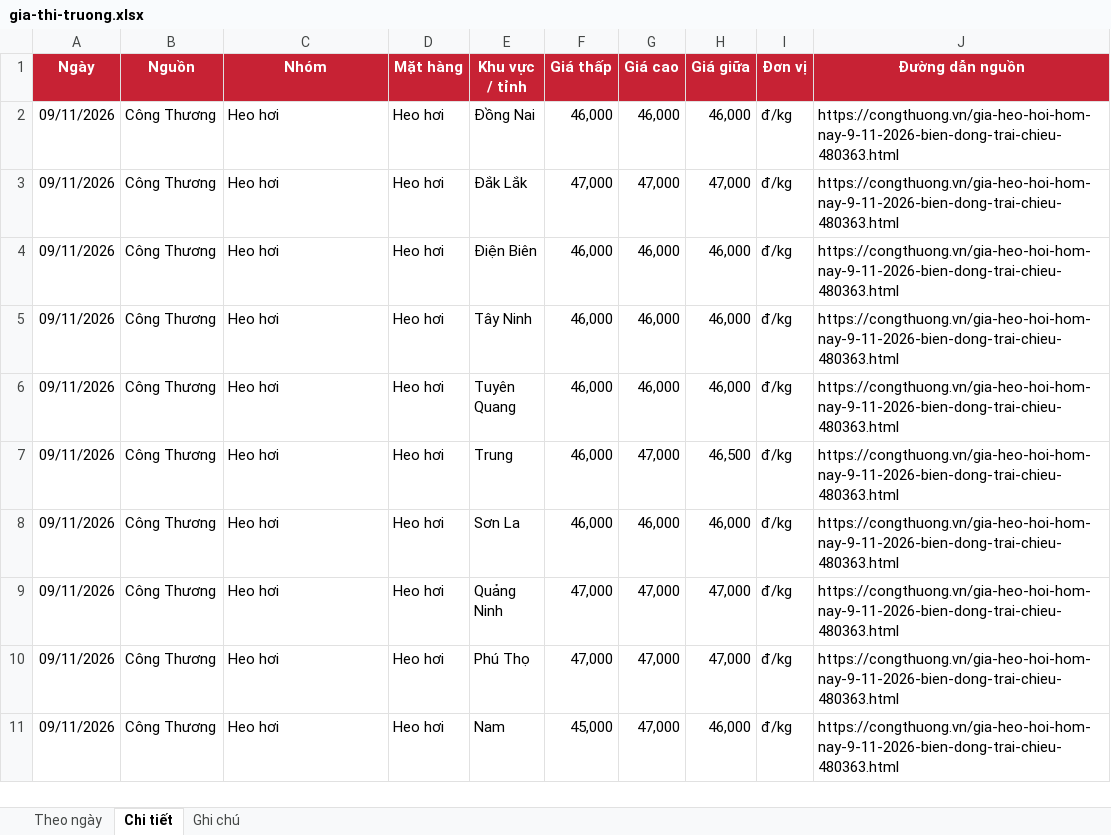
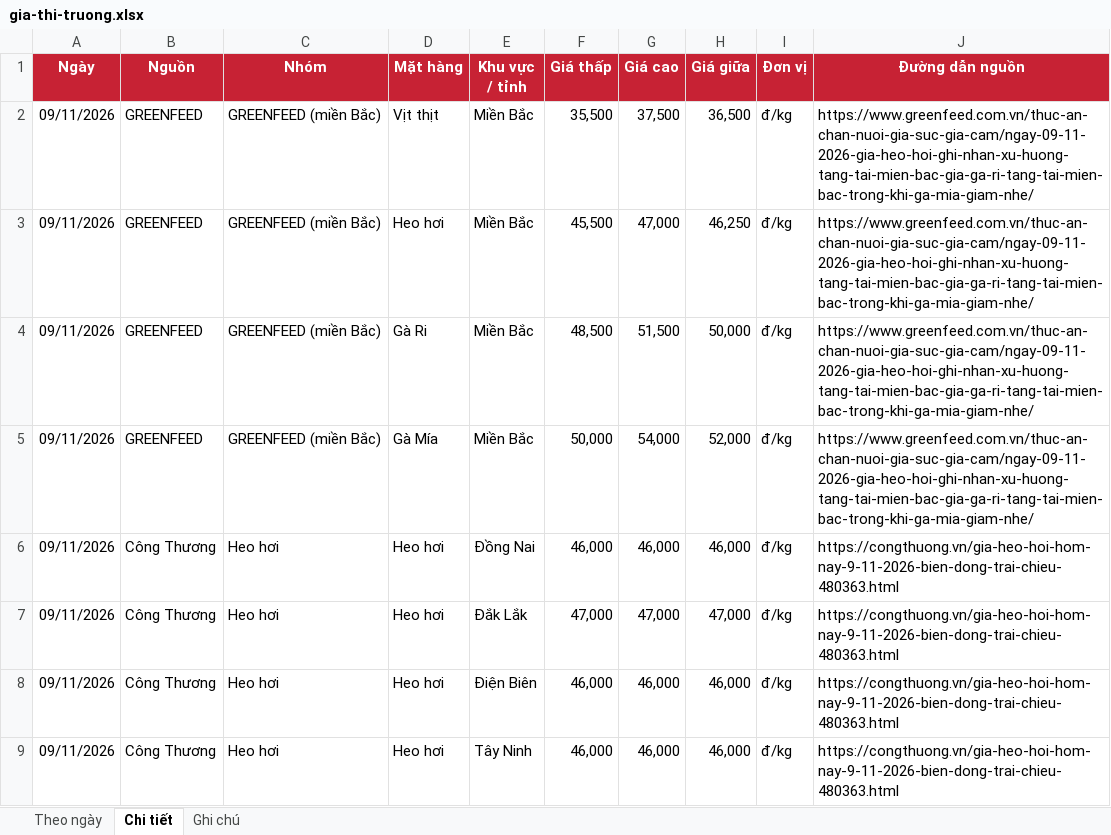
Before and after one commit to thuantran1268/farmcalc, an Excel workbook: data/gia-thi-truong.xlsx, sheet Chi tiết, drawn as a sheet; only a part is shown; the shorter side is filled out with more unchanged rows; values as stored, in another font and other column widths than the file's, no borders; the diff names each change by its address in the sheet, - before the commit and + after, or states it on an @@ line.

```diff
--- a/data/gia-thi-truong.xlsx (sheet Chi tiết)
+++ b/data/gia-thi-truong.xlsx (sheet Chi tiết)
+row 2: 09/11/2026 | GREENFEED | GREENFEED (miền Bắc) | Vịt thịt | Miền Bắc | 35,500 | 37,500 | 36,500 | đ/kg | https://www.greenfeed.com.vn/thuc-an-chan-nuoi-gia-suc-gia-cam/ngay-09-11-2026-gia-heo-hoi-ghi-nhan-xu-huong-tang-tai-mien-bac-gia-ga-ri-tang-tai-mien-bac-trong-khi-ga-mia-giam-nhe/
+row 3: 09/11/2026 | GREENFEED | GREENFEED (miền Bắc) | Heo hơi | Miền Bắc | 45,500 | 47,000 | 46,250 | đ/kg | https://www.greenfeed.com.vn/thuc-an-chan-nuoi-gia-suc-gia-cam/ngay-09-11-2026-gia-heo-hoi-ghi-nhan-xu-huong-tang-tai-mien-bac-gia-ga-ri-tang-tai-mien-bac-trong-khi-ga-mia-giam-nhe/
+row 4: 09/11/2026 | GREENFEED | GREENFEED (miền Bắc) | Gà Ri | Miền Bắc | 48,500 | 51,500 | 50,000 | đ/kg | https://www.greenfeed.com.vn/thuc-an-chan-nuoi-gia-suc-gia-cam/ngay-09-11-2026-gia-heo-hoi-ghi-nhan-xu-huong-tang-tai-mien-bac-gia-ga-ri-tang-tai-mien-bac-trong-khi-ga-mia-giam-nhe/
+row 5: 09/11/2026 | GREENFEED | GREENFEED (miền Bắc) | Gà Mía | Miền Bắc | 50,000 | 54,000 | 52,000 | đ/kg | https://www.greenfeed.com.vn/thuc-an-chan-nuoi-gia-suc-gia-cam/ngay-09-11-2026-gia-heo-hoi-ghi-nhan-xu-huong-tang-tai-mien-bac-gia-ga-ri-tang-tai-mien-bac-trong-khi-ga-mia-giam-nhe/
```
Also changed, not shown: sheet Theo ngày, sheet Ghi chú, 1 other file.
